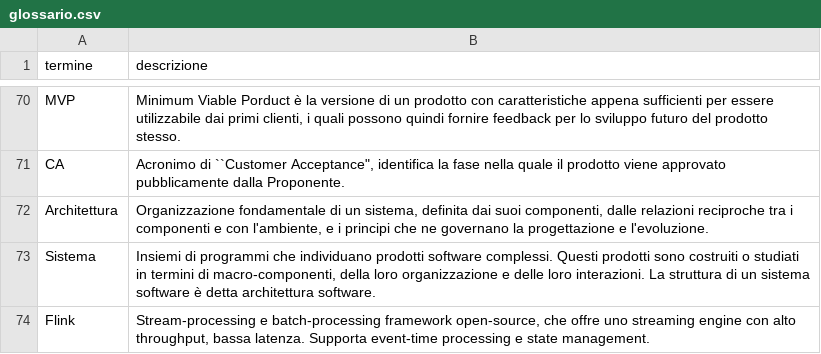
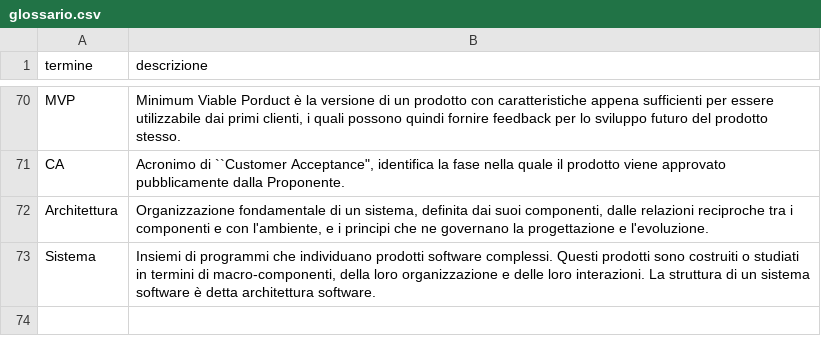
Before and after one commit to NaN1fy/docs, a CSV file: documents/RTB/interni/glossario.csv, drawn as a sheet; only a part is shown, gaps mark what is left out; the diff names each change by its address in the sheet, - before the commit and + after, or states it on an @@ line.

```diff
--- a/documents/RTB/interni/glossario.csv
+++ b/documents/RTB/interni/glossario.csv
-row 74: Flink | Stream-processing e batch-processing framework open-source, che offre uno streaming engine con alto throughput, bassa latenza. Supporta event-time processing e state management.
```
Also changed, not shown: 2 other files.
